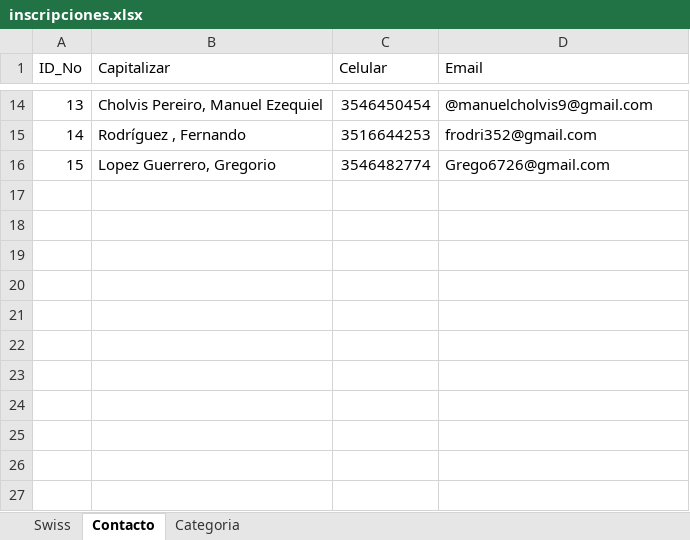
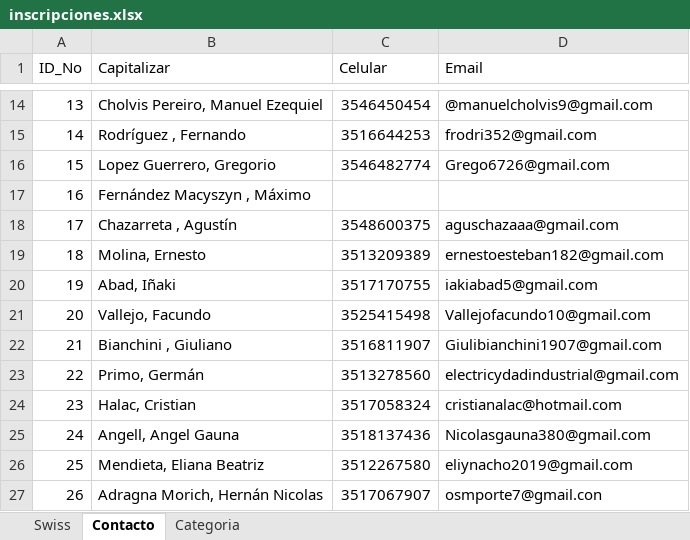
Before and after one commit to xfrancool/xfrancool.github.io, an Excel workbook: torneos/inscripciones.xlsx, sheet Contacto, drawn as a sheet; only a part is shown, gaps mark what is left out; values as stored, in another font and other column widths than the file's, no borders; table styles not drawn; the diff names each change by its address in the sheet, - before the commit and + after, or states it on an @@ line.

```diff
--- a/torneos/inscripciones.xlsx (sheet Contacto)
+++ b/torneos/inscripciones.xlsx (sheet Contacto)
+row 17: 16 | Fernández Macyszyn , Máximo
+row 18: 17 | Chazarreta , Agustín | 3548600375 | aguschazaaa@gmail.com
+row 19: 18 | Molina, Ernesto | 3513209389 | ernestoesteban182@gmail.com
+row 20: 19 | Abad, Iñaki | 3517170755 | iakiabad5@gmail.com
+row 21: 20 | Vallejo, Facundo | 3525415498 | Vallejofacundo10@gmail.com
+row 22: 21 | Bianchini , Giuliano | 3516811907 | Giulibianchini1907@gmail.com
+row 23: 22 | Primo, Germán | 3513278560 | electricydadindustrial@gmail.com
+row 24: 23 | Halac, Cristian | 3517058324 | cristianalac@hotmail.com
+row 25: 24 | Angell, Angel Gauna | 3518137436 | Nicolasgauna380@gmail.com
+row 26: 25 | Mendieta, Eliana Beatriz | 3512267580 | eliynacho2019@gmail.com
+row 27: 26 | Adragna Morich, Hernán Nicolas | 3517067907 | osmporte7@gmail.con
```
Also changed, not shown: sheet Swiss, sheet Categoria, torneos/admin.xlsx, torneos/list.xlsx.
